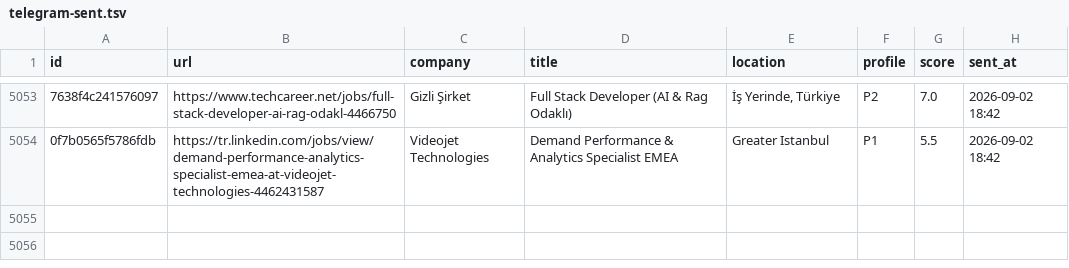
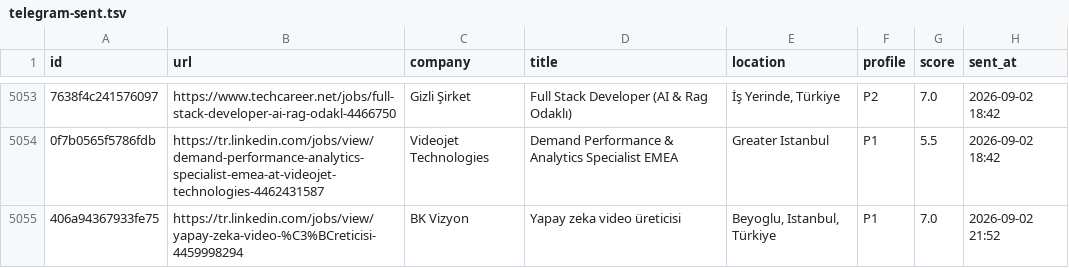
Before and after one commit to semihalperdundar/career-ops-agent, a TSV file: data/telegram-sent.tsv, drawn as a sheet; only a part is shown, gaps mark what is left out; the diff names each change by its address in the sheet, - before the commit and + after, or states it on an @@ line.

```diff
--- a/data/telegram-sent.tsv
+++ b/data/telegram-sent.tsv
+row 5055: 406a94367933fe75 | https://tr.linkedin.com/jobs/view/yapay-zeka-video-%C3%BCreticisi-4459998294 | BK Vizyon | Yapay zeka video üreticisi | Beyoglu, Istanbul, Türkiye | P1 | 7.0 | 2026-09-02 21:52
```
Also changed, not shown: data/telegram-archive.tsv, 2 other files.
